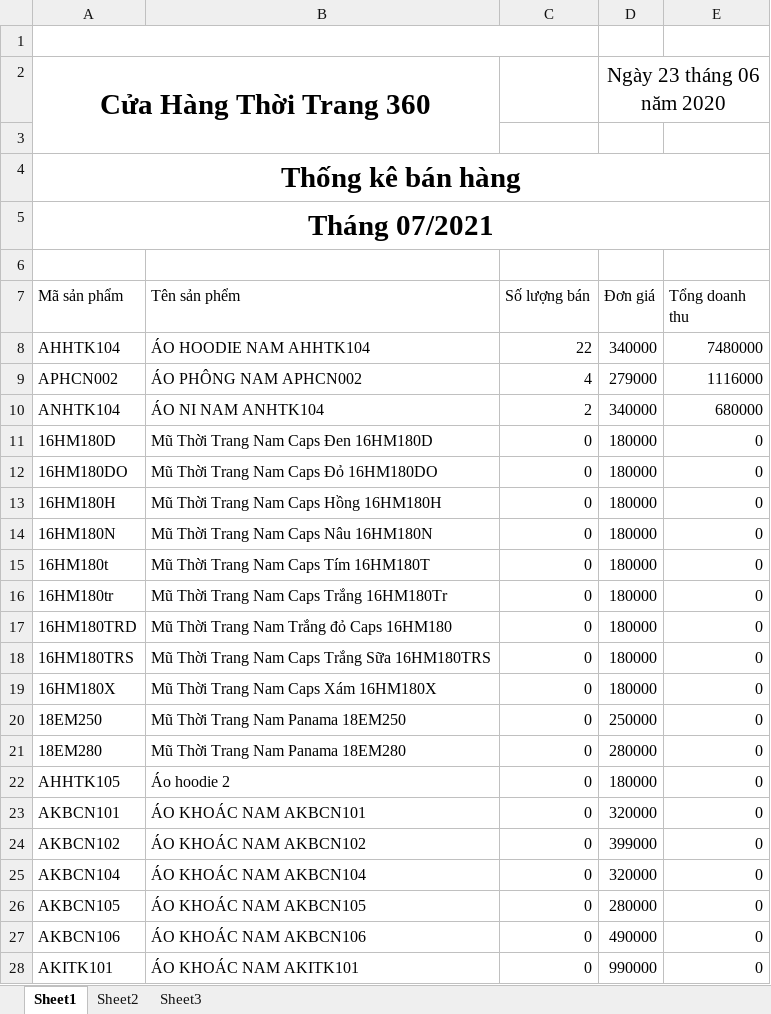
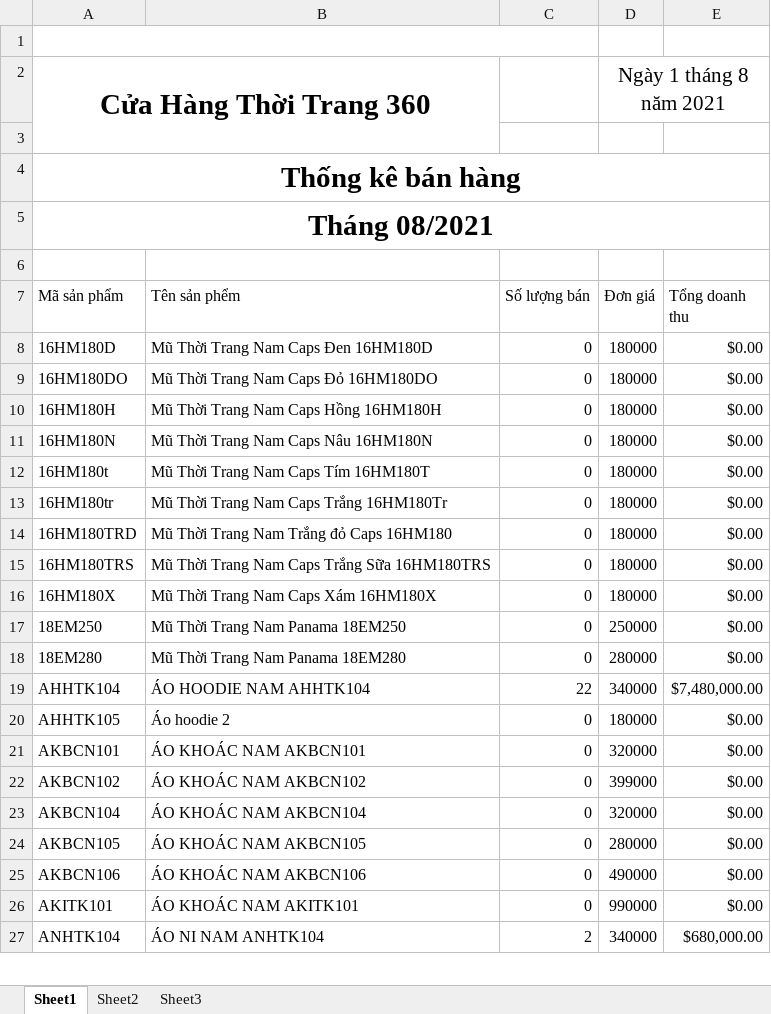
Before and after one commit to nhomPTPMTM/PhanMemQuanLyCuaHangQuanAo, an Excel workbook: DoAn_QuanLyShopThoiTrang/testThongKe.xlsx, sheet Sheet1, drawn as a sheet; only a part is shown; values as stored, in another font and other column widths than the file's, no borders; table styles not drawn; removed rows and columns are numbered as before the commit, all else as after; the diff covers the shown part only; the diff names each change by its address in the sheet, - before the commit and + after, or states it on an @@ line.

Commit message:
update ThongKe_PhanQuyen

```diff
--- a/DoAn_QuanLyShopThoiTrang/testThongKe.xlsx (sheet Sheet1)
+++ b/DoAn_QuanLyShopThoiTrang/testThongKe.xlsx (sheet Sheet1)
-D2 (Đơn giá): Ngày 23 tháng 06 năm 2020
+D2 (Đơn giá): Ngày 1 tháng 8 năm 2021
-A5 (Mã sản phẩm): Tháng 07/2021
+A5 (Mã sản phẩm): Tháng 08/2021
-row 8: AHHTK104 | ÁO HOODIE NAM AHHTK104 | 22 | 340000 | 7480000
-row 9: APHCN002 | ÁO PHÔNG NAM APHCN002 | 4 | 279000 | 1116000
-row 10: ANHTK104 | ÁO NI NAM ANHTK104 | 2 | 340000 | 680000
-E8:E18 (Tổng doanh thu): 0
+E8:E18 (Tổng doanh thu): $0.00
+row 19: AHHTK104 | ÁO HOODIE NAM AHHTK104 | 22 | 340000 | $7,480,000.00
-E20:E26 (Tổng doanh thu): 0
+E20:E26 (Tổng doanh thu): $0.00
+row 27: ANHTK104 | ÁO NI NAM ANHTK104 | 2 | 340000 | $680,000.00
```
Also changed, not shown: 2 added rows and 220 edited cells elsewhere in this sheet, 30 other files.
